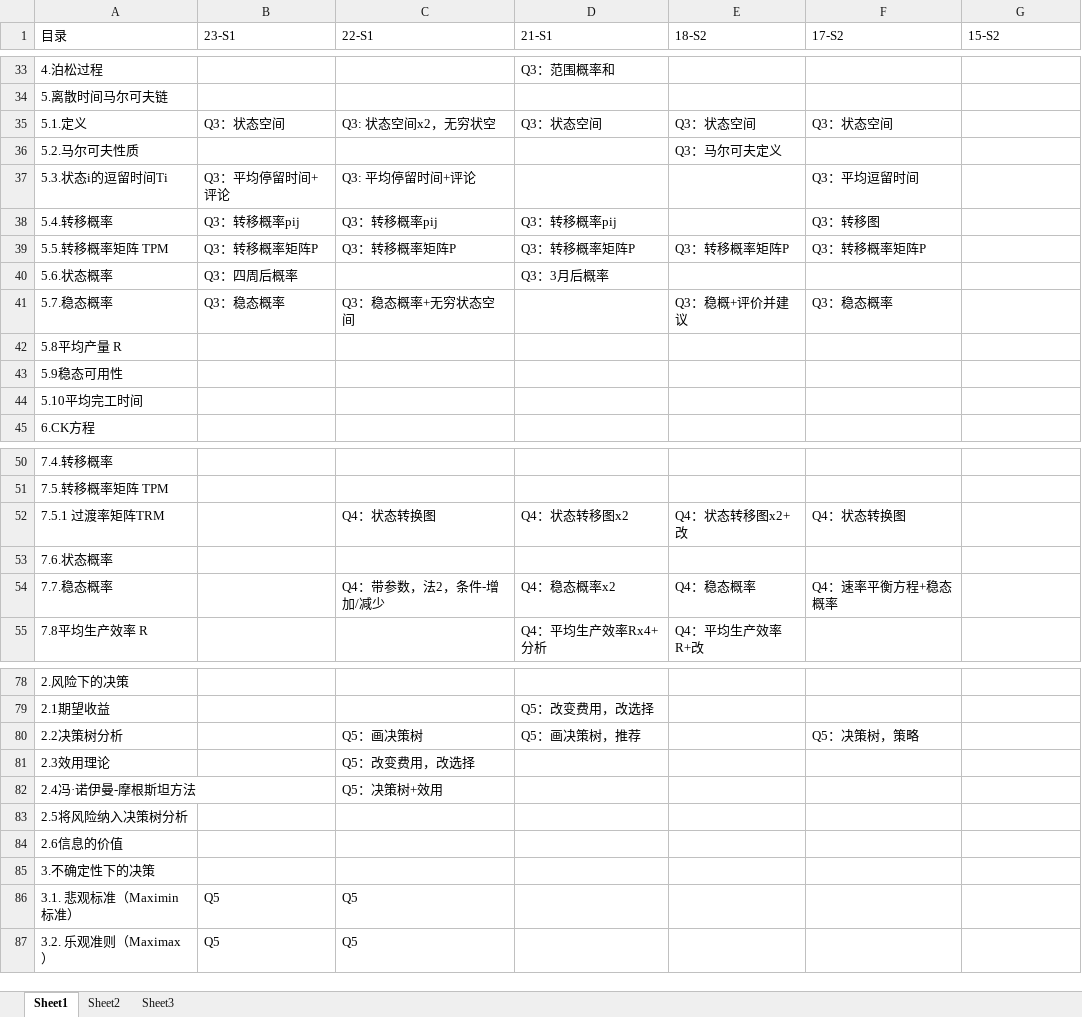
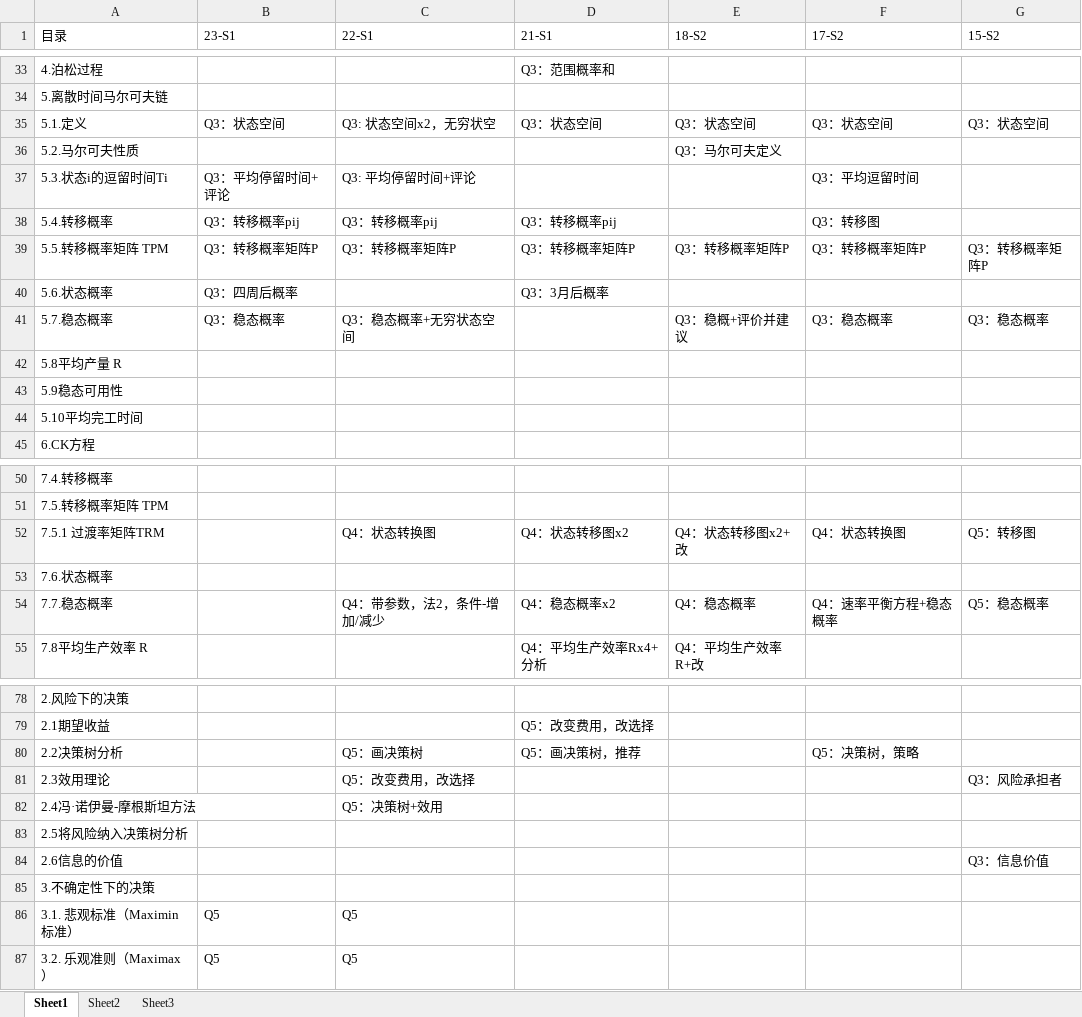
Before and after one commit to freshman2233/EE6204-System-Analysis, an Excel workbook: 3.Understand/EE6204-热门考点分析.xlsx, sheet Sheet1, drawn as a sheet; only a part is shown, gaps mark what is left out; values as stored, in another font and other column widths than the file's, no cell formats; the diff names each change by its address in the sheet, - before the commit and + after, or states it on an @@ line.

```diff
--- a/3.Understand/EE6204-热门考点分析.xlsx (sheet Sheet1)
+++ b/3.Understand/EE6204-热门考点分析.xlsx (sheet Sheet1)
-G35 (15-S2): (empty)
+G35 (15-S2): Q3：状态空间
-G39 (15-S2): (empty)
+G39 (15-S2): Q3：转移概率矩阵P
-G41 (15-S2): (empty)
+G41 (15-S2): Q3：稳态概率
-G52 (15-S2): (empty)
+G52 (15-S2): Q5：转移图
-G54 (15-S2): (empty)
+G54 (15-S2): Q5：稳态概率
-G81 (15-S2): (empty)
+G81 (15-S2): Q3：风险承担者
-G84 (15-S2): (empty)
+G84 (15-S2): Q3：信息价值
```
Also changed, not shown: cell formats, 2 other files.
